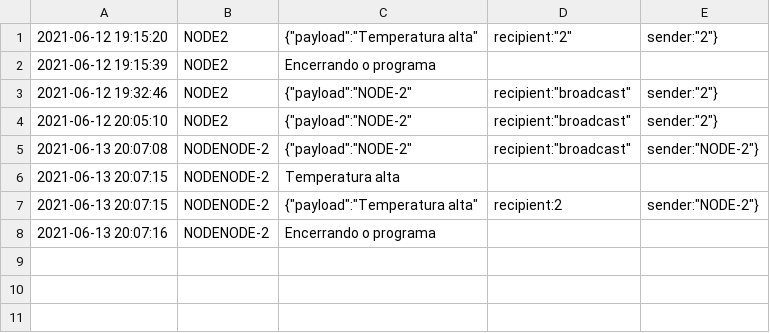
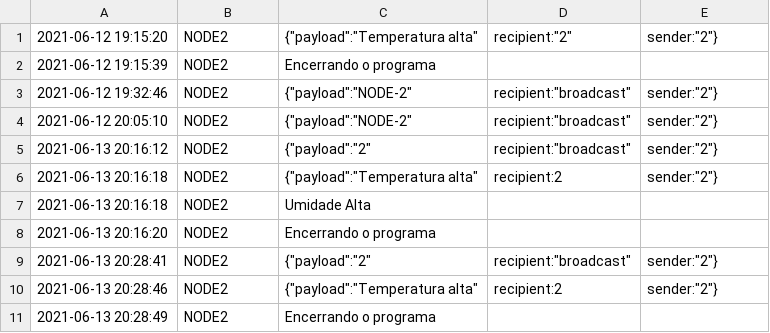
Before and after one commit to nandohdc/INF2545, a CSV file: project-3-love/log/logNODE-2.csv, drawn as a sheet.

```diff
--- a/project-3-love/log/logNODE-2.csv
+++ b/project-3-love/log/logNODE-2.csv
@@ -4,5 +4,8 @@
 2021-06-12 20:05:10 , NODE2 , {"payload":"NODE-2","recipient":"broadcast","sender":"2"}
-2021-06-13 20:07:08 , NODENODE-2 , {"payload":"NODE-2","recipient":"broadcast","sender":"NODE-2"}
-2021-06-13 20:07:15 , NODENODE-2 , Temperatura alta
-2021-06-13 20:07:15 , NODENODE-2 , {"payload":"Temperatura alta","recipient":2,"sender":"NODE-2"}
-2021-06-13 20:07:16 , NODENODE-2 , Encerrando o programa
+2021-06-13 20:16:12 , NODE2 , {"payload":"2","recipient":"broadcast","sender":"2"}
+2021-06-13 20:16:18 , NODE2 , {"payload":"Temperatura alta","recipient":2,"sender":"2"}
+2021-06-13 20:16:18 , NODE2 , Umidade Alta
+2021-06-13 20:16:20 , NODE2 , Encerrando o programa
+2021-06-13 20:28:41 , NODE2 , {"payload":"2","recipient":"broadcast","sender":"2"}
+2021-06-13 20:28:46 , NODE2 , {"payload":"Temperatura alta","recipient":2,"sender":"2"}
+2021-06-13 20:28:49 , NODE2 , Encerrando o programa
```
Also changed, not shown: project-3-love/log/logNODE-1.csv, 2 other files.
